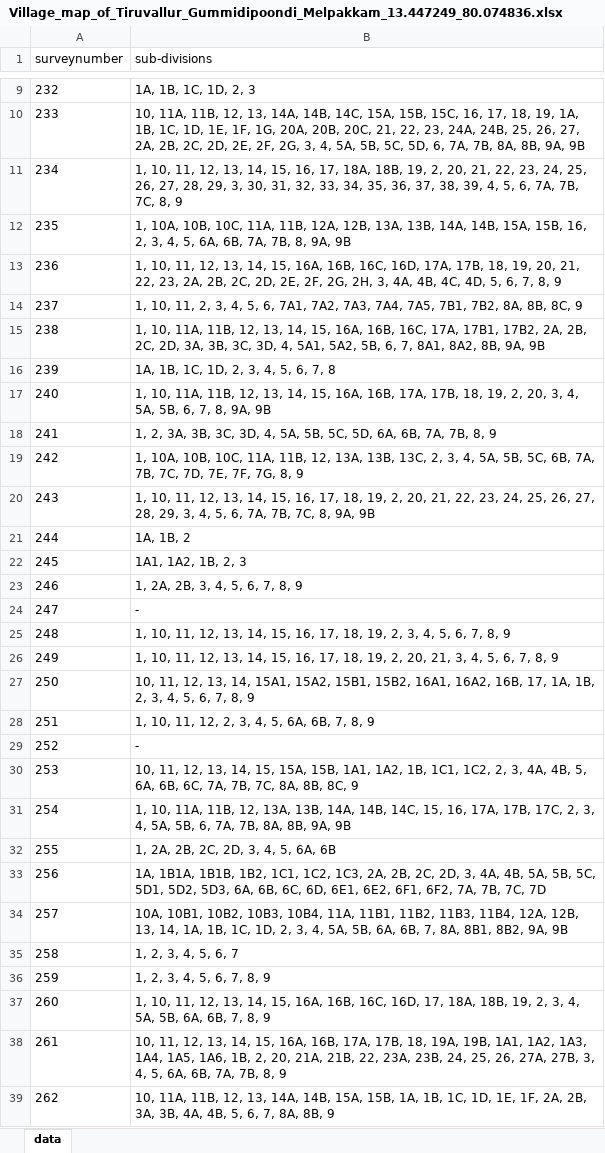
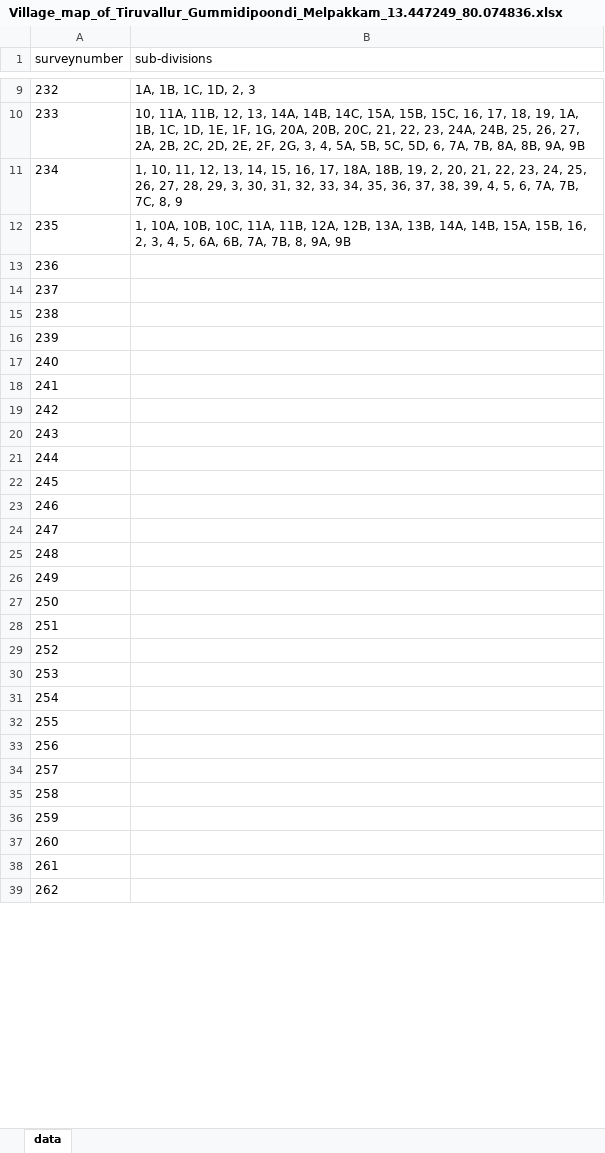
Before and after one commit to sivaramanRW/scraper-glv, an Excel workbook: out/Village_map_of_Tiruvallur_Gummidipoondi_Melpakkam_13.447249_80.074836.xlsx, sheet data, drawn as a sheet; only a part is shown, gaps mark what is left out; values as stored, in another font and other column widths than the file's, no borders; the diff covers the shown part only; the diff names each change by its address in the sheet, - before the commit and + after, or states it on an @@ line.

Commit message:
progress: 46 village workbooks (randomwalk-TRX50-WS 2026-10-09T19:10:00Z)

```diff
--- a/out/Village_map_of_Tiruvallur_Gummidipoondi_Melpakkam_13.447249_80.074836.xlsx (sheet data)
+++ b/out/Village_map_of_Tiruvallur_Gummidipoondi_Melpakkam_13.447249_80.074836.xlsx (sheet data)
-B13 (sub-divisions): 1, 10, 11, 12, 13, 14, 15, 16A, 16B, 16C, 16D, 17A, 17B, 18, 19, 20, 21, 22, 23, 2A, 2B, 2C, 2D, 2E, 2F, 2G, 2H, 3, 4A, 4B, 4C, 4D, 5, 6, 7, 8, 9
+B13 (sub-divisions): (empty)
-B14 (sub-divisions): 1, 10, 11, 2, 3, 4, 5, 6, 7A1, 7A2, 7A3, 7A4, 7A5, 7B1, 7B2, 8A, 8B, 8C, 9
+B14 (sub-divisions): (empty)
-B15 (sub-divisions): 1, 10, 11A, 11B, 12, 13, 14, 15, 16A, 16B, 16C, 17A, 17B1, 17B2, 2A, 2B, 2C, 2D, 3A, 3B, 3C, 3D, 4, 5A1, 5A2, 5B, 6, 7, 8A1, 8A2, 8B, 9A, 9B
+B15 (sub-divisions): (empty)
-B16 (sub-divisions): 1A, 1B, 1C, 1D, 2, 3, 4, 5, 6, 7, 8
+B16 (sub-divisions): (empty)
-B17 (sub-divisions): 1, 10, 11A, 11B, 12, 13, 14, 15, 16A, 16B, 17A, 17B, 18, 19, 2, 20, 3, 4, 5A, 5B, 6, 7, 8, 9A, 9B
+B17 (sub-divisions): (empty)
-B18 (sub-divisions): 1, 2, 3A, 3B, 3C, 3D, 4, 5A, 5B, 5C, 5D, 6A, 6B, 7A, 7B, 8, 9
+B18 (sub-divisions): (empty)
-B19 (sub-divisions): 1, 10A, 10B, 10C, 11A, 11B, 12, 13A, 13B, 13C, 2, 3, 4, 5A, 5B, 5C, 6B, 7A, 7B, 7C, 7D, 7E, 7F, 7G, 8, 9
+B19 (sub-divisions): (empty)
-B20 (sub-divisions): 1, 10, 11, 12, 13, 14, 15, 16, 17, 18, 19, 2, 20, 21, 22, 23, 24, 25, 26, 27, 28, 29, 3, 4, 5, 6, 7A, 7B, 7C, 8, 9A, 9B
+B20 (sub-divisions): (empty)
-B21 (sub-divisions): 1A, 1B, 2
+B21 (sub-divisions): (empty)
-B22 (sub-divisions): 1A1, 1A2, 1B, 2, 3
+B22 (sub-divisions): (empty)
-B23 (sub-divisions): 1, 2A, 2B, 3, 4, 5, 6, 7, 8, 9
+B23 (sub-divisions): (empty)
-B24 (sub-divisions): -
+B24 (sub-divisions): (empty)
-B25 (sub-divisions): 1, 10, 11, 12, 13, 14, 15, 16, 17, 18, 19, 2, 3, 4, 5, 6, 7, 8, 9
+B25 (sub-divisions): (empty)
-B26 (sub-divisions): 1, 10, 11, 12, 13, 14, 15, 16, 17, 18, 19, 2, 20, 21, 3, 4, 5, 6, 7, 8, 9
+B26 (sub-divisions): (empty)
-B27 (sub-divisions): 10, 11, 12, 13, 14, 15A1, 15A2, 15B1, 15B2, 16A1, 16A2, 16B, 17, 1A, 1B, 2, 3, 4, 5, 6, 7, 8, 9
+B27 (sub-divisions): (empty)
-B28 (sub-divisions): 1, 10, 11, 12, 2, 3, 4, 5, 6A, 6B, 7, 8, 9
+B28 (sub-divisions): (empty)
-B29 (sub-divisions): -
+B29 (sub-divisions): (empty)
-B30 (sub-divisions): 10, 11, 12, 13, 14, 15, 15A, 15B, 1A1, 1A2, 1B, 1C1, 1C2, 2, 3, 4A, 4B, 5, 6A, 6B, 6C, 7A, 7B, 7C, 8A, 8B, 8C, 9
+B30 (sub-divisions): (empty)
-B31 (sub-divisions): 1, 10, 11A, 11B, 12, 13A, 13B, 14A, 14B, 14C, 15, 16, 17A, 17B, 17C, 2, 3, 4, 5A, 5B, 6, 7A, 7B, 8A, 8B, 9A, 9B
+B31 (sub-divisions): (empty)
-B32 (sub-divisions): 1, 2A, 2B, 2C, 2D, 3, 4, 5, 6A, 6B
+B32 (sub-divisions): (empty)
-B33 (sub-divisions): 1A, 1B1A, 1B1B, 1B2, 1C1, 1C2, 1C3, 2A, 2B, 2C, 2D, 3, 4A, 4B, 5A, 5B, 5C, 5D1, 5D2, 5D3, 6A, 6B, 6C, 6D, 6E1, 6E2, 6F1, 6F2, 7A, 7B, 7C, 7D
+B33 (sub-divisions): (empty)
-B34 (sub-divisions): 10A, 10B1, 10B2, 10B3, 10B4, 11A, 11B1, 11B2, 11B3, 11B4, 12A, 12B, 13, 14, 1A, 1B, 1C, 1D, 2, 3, 4, 5A, 5B, 6A, 6B, 7, 8A, 8B1, 8B2, 9A, 9B
+B34 (sub-divisions): (empty)
-B35 (sub-divisions): 1, 2, 3, 4, 5, 6, 7
+B35 (sub-divisions): (empty)
-B36 (sub-divisions): 1, 2, 3, 4, 5, 6, 7, 8, 9
+B36 (sub-divisions): (empty)
-B37 (sub-divisions): 1, 10, 11, 12, 13, 14, 15, 16A, 16B, 16C, 16D, 17, 18A, 18B, 19, 2, 3, 4, 5A, 5B, 6A, 6B, 7, 8, 9
+B37 (sub-divisions): (empty)
-B38 (sub-divisions): 10, 11, 12, 13, 14, 15, 16A, 16B, 17A, 17B, 18, 19A, 19B, 1A1, 1A2, 1A3, 1A4, 1A5, 1A6, 1B, 2, 20, 21A, 21B, 22, 23A, 23B, 24, 25, 26, 27A, 27B, 3, 4, 5, 6A, 6B, 7A, 7B, 8, 9
+B38 (sub-divisions): (empty)
-B39 (sub-divisions): 10, 11A, 11B, 12, 13, 14A, 14B, 15A, 15B, 1A, 1B, 1C, 1D, 1E, 1F, 2A, 2B, 3A, 3B, 4A, 4B, 5, 6, 7, 8A, 8B, 9
+B39 (sub-divisions): (empty)
```
Also changed, not shown: 165 edited cells elsewhere in this sheet, out/Village_map_of_Tiruvallur_Gummidipoondi_Chinnapuliyur_13.380654_80.053472.xlsx, out/Village_map_of_Tiruvallur_Gummidipoondi_Guruvattucheri_13.395091_80.142484.xlsx, 5 other files.
